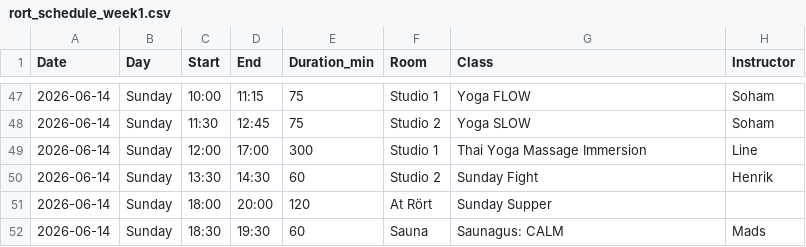
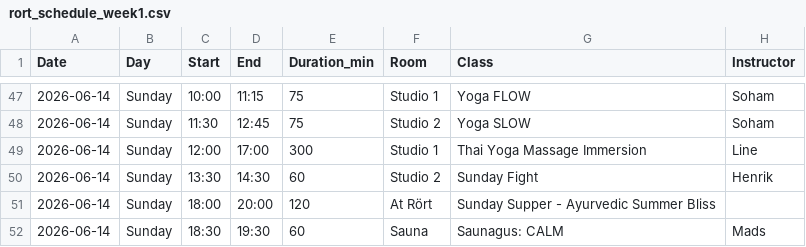
Before and after one commit to FreddyAngelo/rort-calendar, a CSV file: data/rort_schedule_week1.csv, drawn as a sheet; only a part is shown, gaps mark what is left out.

```diff
--- a/data/rort_schedule_week1.csv
+++ b/data/rort_schedule_week1.csv
@@ -50,3 +50,3 @@ Date,Day,Start,End,Duration_min,Room,Class,Instructor
 2026-06-14,Sunday,13:30,14:30,60,Studio 2,Sunday Fight,Henrik
-2026-06-14,Sunday,18:00,20:00,120,At Rört,Sunday Supper,
+2026-06-14,Sunday,18:00,20:00,120,At Rört,Sunday Supper - Ayurvedic Summer Bliss,
 2026-06-14,Sunday,18:30,19:30,60,Sauna,Saunagus: CALM,Mads
```
